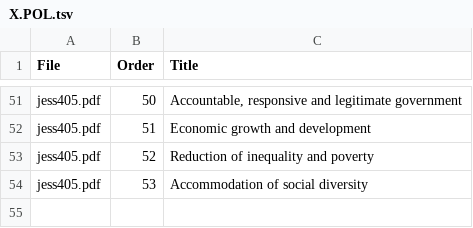
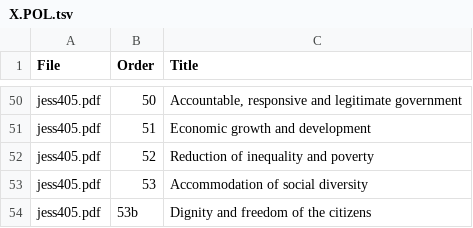
Before and after one commit to kirubaLS/research-sample, a TSV file: backend/scripts/heading_audit_data/X.POL.tsv, drawn as a sheet; only a part is shown, gaps mark what is left out; the diff covers the shown part only; the diff names each change by its address in the sheet, - before the commit and + after, or states it on an @@ line.

```diff
--- a/backend/scripts/heading_audit_data/X.POL.tsv
+++ b/backend/scripts/heading_audit_data/X.POL.tsv
+row 54: jess405.pdf | 53b | Dignity and freedom of the citizens
```
Also changed, not shown: 5 added rows and 6 removed rows elsewhere in this file, 1 other file.
